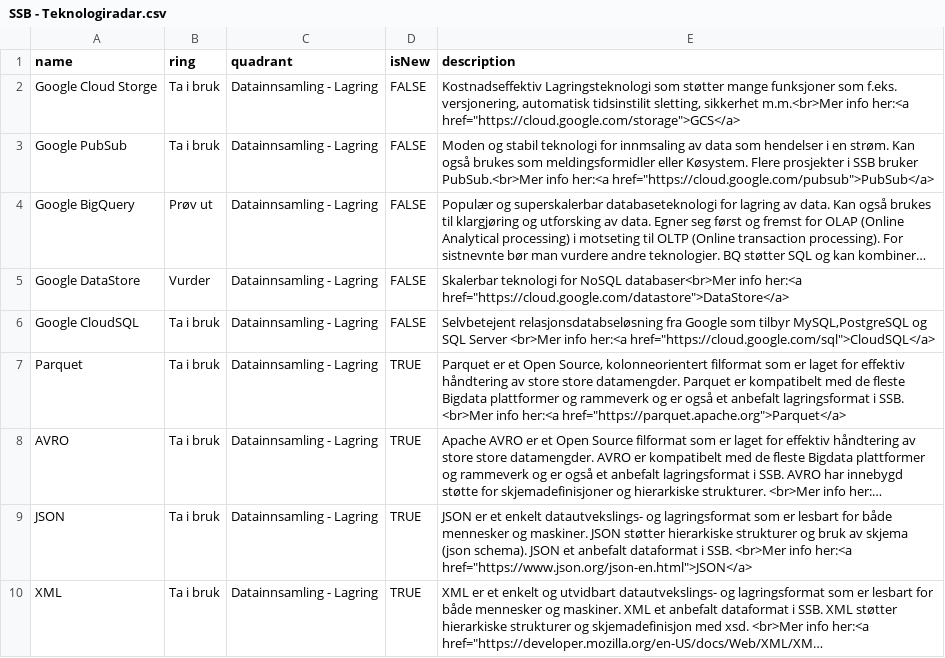
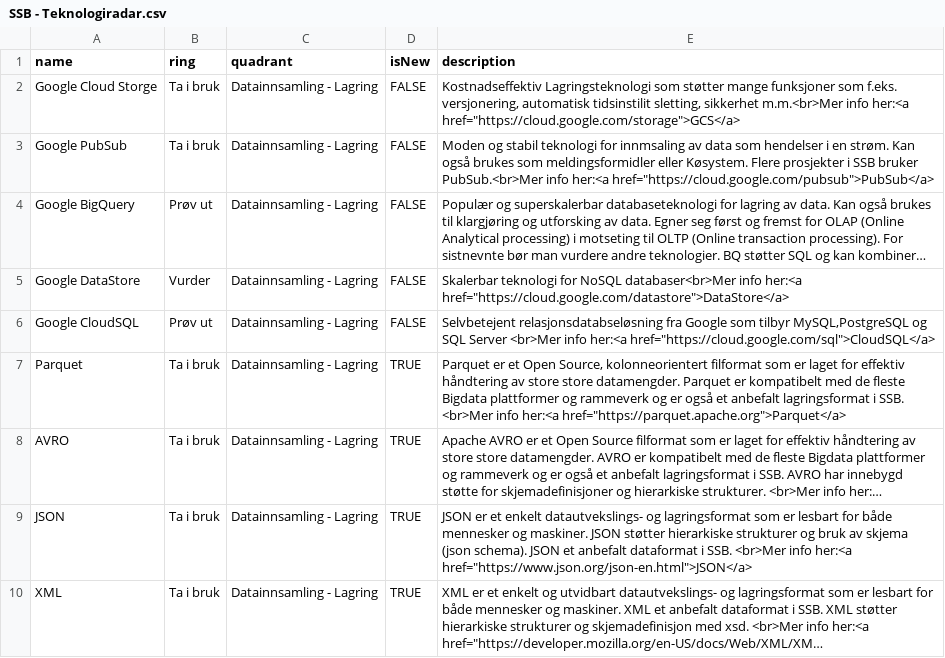
Before and after one commit to statisticsnorway/teknologiradar, a CSV file: SSB - Teknologiradar.csv, drawn as a sheet; only a part is shown; long unchanged cells end in …; the diff names each change by its address in the sheet, - before the commit and + after, or states it on an @@ line.

Commit message:
Update SSB - Teknologiradar.csv

```diff
--- a/SSB - Teknologiradar.csv
+++ b/SSB - Teknologiradar.csv
-B6 (ring): Ta i bruk
+B6 (ring): Prøv ut
```
